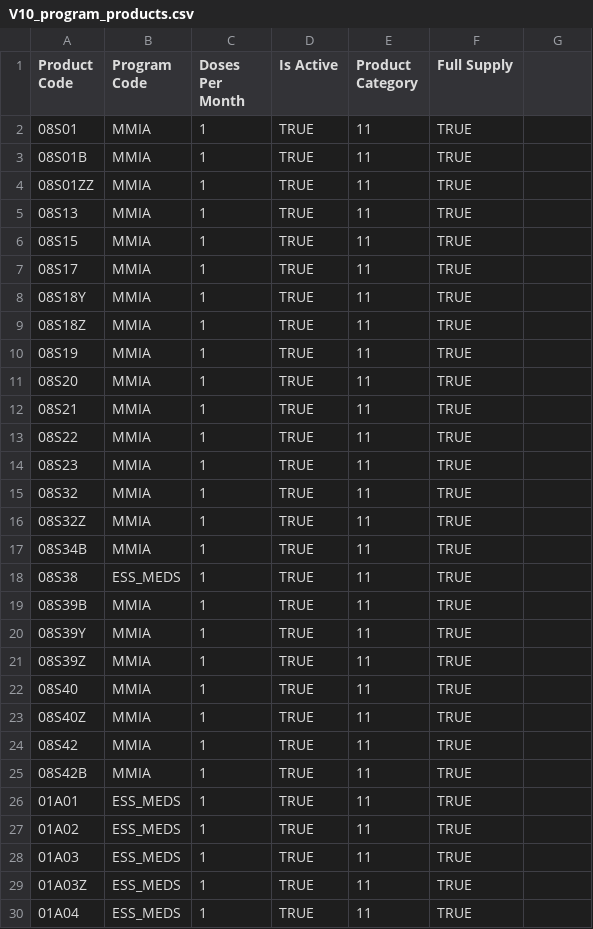
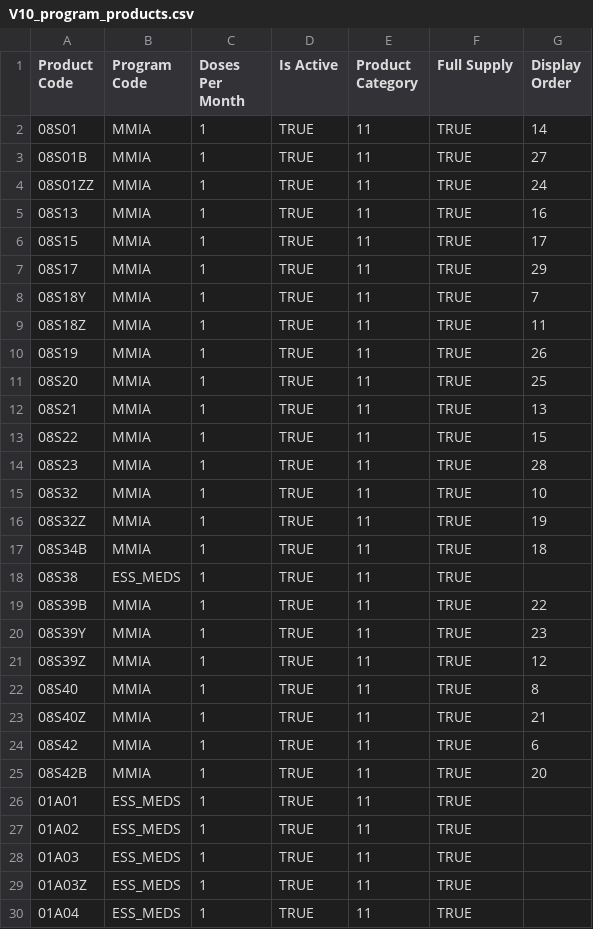
Before and after one commit to SIGLUS/lmis-moz, a CSV file: data/csv/qa/V10_program_products.csv, drawn as a sheet; only a part is shown; the diff covers the shown part only.

Commit message:
YY add diaplay order for mmia in qa env

```diff
--- a/data/csv/qa/V10_program_products.csv
+++ b/data/csv/qa/V10_program_products.csv
@@ -1,26 +1,26 @@
-Product Code,Program Code,Doses Per Month,Is Active,Product Category, Full Supply
-08S01,MMIA,1,TRUE,11,TRUE
-08S01B,MMIA,1,TRUE,11,TRUE
-08S01ZZ,MMIA,1,TRUE,11,TRUE
-08S13,MMIA,1,TRUE,11,TRUE
-08S15,MMIA,1,TRUE,11,TRUE
-08S17,MMIA,1,TRUE,11,TRUE
-08S18Y,MMIA,1,TRUE,11,TRUE
-08S18Z,MMIA,1,TRUE,11,TRUE
-08S19,MMIA,1,TRUE,11,TRUE
-08S20,MMIA,1,TRUE,11,TRUE
-08S21,MMIA,1,TRUE,11,TRUE
-08S22,MMIA,1,TRUE,11,TRUE
-08S23,MMIA,1,TRUE,11,TRUE
-08S32,MMIA,1,TRUE,11,TRUE
-08S32Z,MMIA,1,TRUE,11,TRUE
-08S34B,MMIA,1,TRUE,11,TRUE
+Product Code,Program Code,Doses Per Month,Is Active,Product Category, Full Supply, Display Order
+08S01,MMIA,1,TRUE,11,TRUE,14
+08S01B,MMIA,1,TRUE,11,TRUE,27
+08S01ZZ,MMIA,1,TRUE,11,TRUE,24
+08S13,MMIA,1,TRUE,11,TRUE,16
+08S15,MMIA,1,TRUE,11,TRUE,17
+08S17,MMIA,1,TRUE,11,TRUE,29
+08S18Y,MMIA,1,TRUE,11,TRUE,7
+08S18Z,MMIA,1,TRUE,11,TRUE,11
+08S19,MMIA,1,TRUE,11,TRUE,26
+08S20,MMIA,1,TRUE,11,TRUE,25
+08S21,MMIA,1,TRUE,11,TRUE,13
+08S22,MMIA,1,TRUE,11,TRUE,15
+08S23,MMIA,1,TRUE,11,TRUE,28
+08S32,MMIA,1,TRUE,11,TRUE,10
+08S32Z,MMIA,1,TRUE,11,TRUE,19
+08S34B,MMIA,1,TRUE,11,TRUE,18
 08S38,ESS_MEDS,1,TRUE,11,TRUE
-08S39B,MMIA,1,TRUE,11,TRUE
-08S39Y,MMIA,1,TRUE,11,TRUE
-08S39Z,MMIA,1,TRUE,11,TRUE
-08S40,MMIA,1,TRUE,11,TRUE
-08S40Z,MMIA,1,TRUE,11,TRUE
-08S42,MMIA,1,TRUE,11,TRUE
-08S42B,MMIA,1,TRUE,11,TRUE
+08S39B,MMIA,1,TRUE,11,TRUE,22
+08S39Y,MMIA,1,TRUE,11,TRUE,23
+08S39Z,MMIA,1,TRUE,11,TRUE,12
+08S40,MMIA,1,TRUE,11,TRUE,8
+08S40Z,MMIA,1,TRUE,11,TRUE,21
+08S42,MMIA,1,TRUE,11,TRUE,6
+08S42B,MMIA,1,TRUE,11,TRUE,20
 01A01,ESS_MEDS,1,TRUE,11,TRUE
```
Also changed, not shown: 1 edited cell elsewhere in this file.
